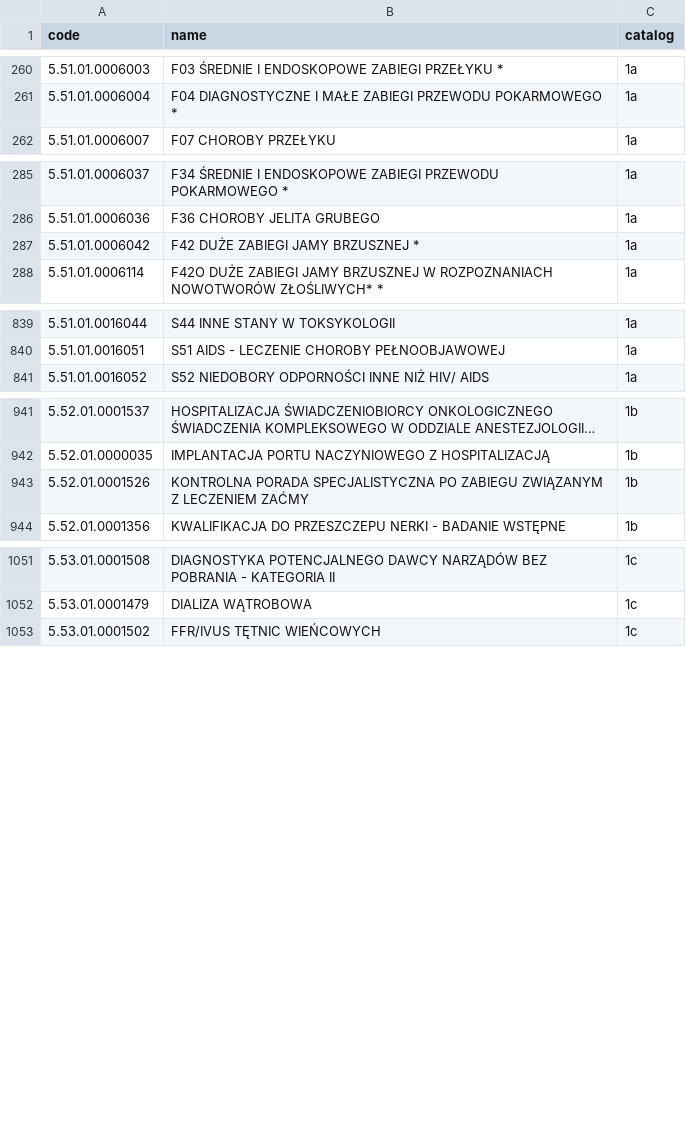
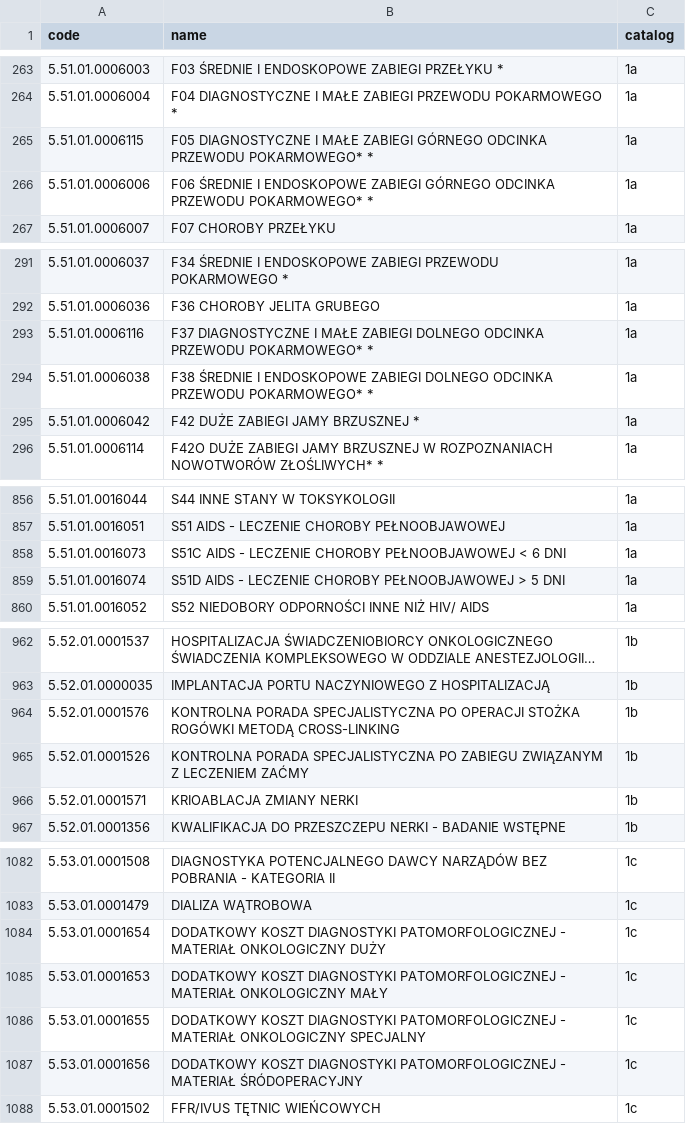
Before and after one commit to tchoczewski/nfz, a CSV file: data/benefits.csv, drawn as a sheet; only a part is shown, gaps mark what is left out; long unchanged cells end in …; the diff covers the shown part only; the diff names each change by its address in the sheet, - before the commit and + after, or states it on an @@ line.

```diff
--- a/data/benefits.csv
+++ b/data/benefits.csv
+row 265: 5.51.01.0006115 | F05 DIAGNOSTYCZNE I MAŁE ZABIEGI GÓRNEGO ODCINKA PRZEWODU POKARMOWEGO* * | 1a
+row 266: 5.51.01.0006006 | F06 ŚREDNIE I ENDOSKOPOWE ZABIEGI GÓRNEGO ODCINKA PRZEWODU POKARMOWEGO* * | 1a
+row 293: 5.51.01.0006116 | F37 DIAGNOSTYCZNE I MAŁE ZABIEGI DOLNEGO ODCINKA PRZEWODU POKARMOWEGO* * | 1a
+row 294: 5.51.01.0006038 | F38 ŚREDNIE I ENDOSKOPOWE ZABIEGI DOLNEGO ODCINKA PRZEWODU POKARMOWEGO* * | 1a
+row 858: 5.51.01.0016073 | S51C AIDS - LECZENIE CHOROBY PEŁNOOBJAWOWEJ < 6 DNI | 1a
+row 859: 5.51.01.0016074 | S51D AIDS - LECZENIE CHOROBY PEŁNOOBJAWOWEJ > 5 DNI | 1a
+row 964: 5.52.01.0001576 | KONTROLNA PORADA SPECJALISTYCZNA PO OPERACJI STOŻKA ROGÓWKI METODĄ CROSS-LINKING | 1b
+row 966: 5.52.01.0001571 | KRIOABLACJA ZMIANY NERKI | 1b
+row 1084: 5.53.01.0001654 | DODATKOWY KOSZT DIAGNOSTYKI PATOMORFOLOGICZNEJ - MATERIAŁ ONKOLOGICZNY DUŻY | 1c
+row 1085: 5.53.01.0001653 | DODATKOWY KOSZT DIAGNOSTYKI PATOMORFOLOGICZNEJ - MATERIAŁ ONKOLOGICZNY MAŁY | 1c
+row 1086: 5.53.01.0001655 | DODATKOWY KOSZT DIAGNOSTYKI PATOMORFOLOGICZNEJ - MATERIAŁ ONKOLOGICZNY SPECJALNY | 1c
+row 1087: 5.53.01.0001656 | DODATKOWY KOSZT DIAGNOSTYKI PATOMORFOLOGICZNEJ - MATERIAŁ ŚRÓDOPERACYJNY | 1c
```
Also changed, not shown: 30 added rows elsewhere in this file, 14 other files.
